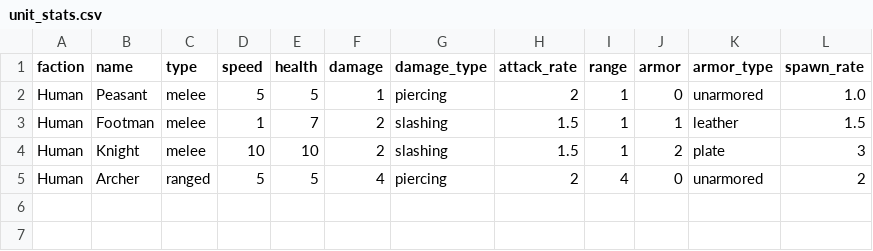
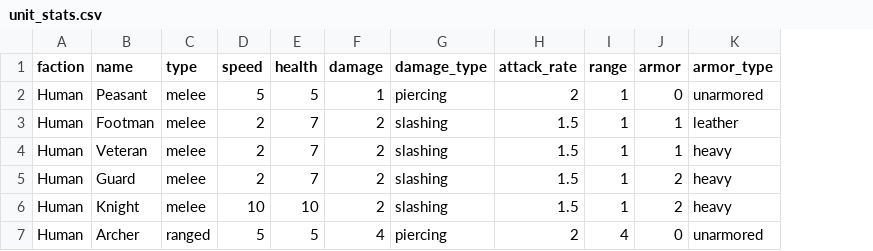
Before and after one commit to mtrueffer/cf_02, a CSV file: src/unit_stats.csv, drawn as a sheet; removed rows and columns are numbered as before the commit, all else as after; the diff names each change by its address in the sheet, - before the commit and + after, or states it on an @@ line.

```diff
--- a/src/unit_stats.csv
+++ b/src/unit_stats.csv
-column L (spawn_rate), rows 2-5: 1.0 | 1.5 | 3 | 2
-D3 (speed): 1
+D3 (speed): 2
+row 4: Human | Veteran | melee | 2 | 7 | 2 | slashing | 1.5 | 1 | 1 | heavy
+row 5: Human | Guard | melee | 2 | 7 | 2 | slashing | 1.5 | 1 | 2 | heavy
-K6 (armor_type): plate
+K6 (armor_type): heavy
```
Also changed, not shown: 4 other files.
